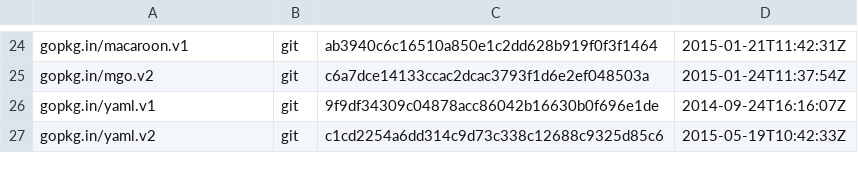
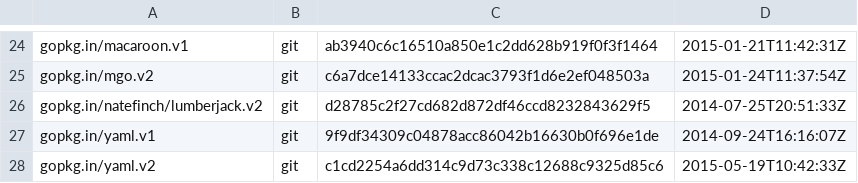
Before and after one commit to natefinch/npf, a TSV file: dependencies.tsv, drawn as a sheet; only a part is shown, gaps mark what is left out; the diff names each change by its address in the sheet, - before the commit and + after, or states it on an @@ line.

```diff
--- a/dependencies.tsv
+++ b/dependencies.tsv
+row 26: gopkg.in/natefinch/lumberjack.v2 | git | d28785c2f27cd682d872df46ccd8232843629f5 | 2014-07-25T20:51:33Z
```
Also changed, not shown: 13 other files.
